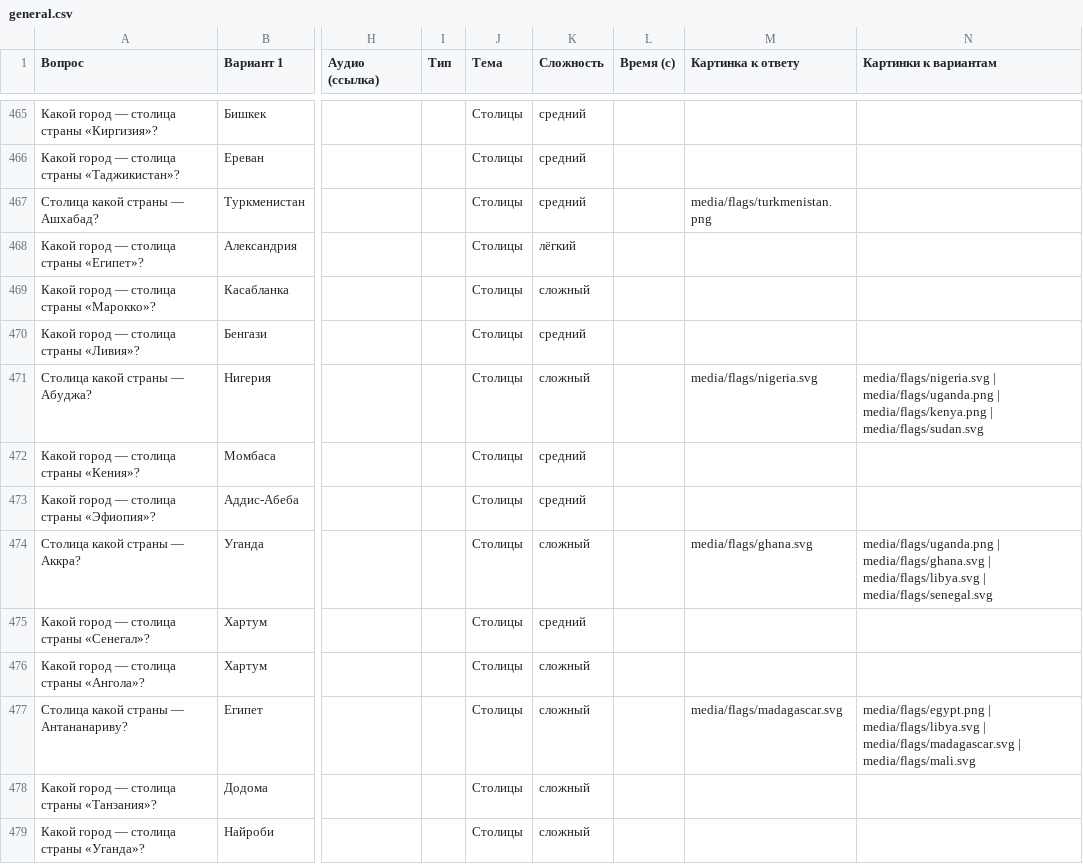
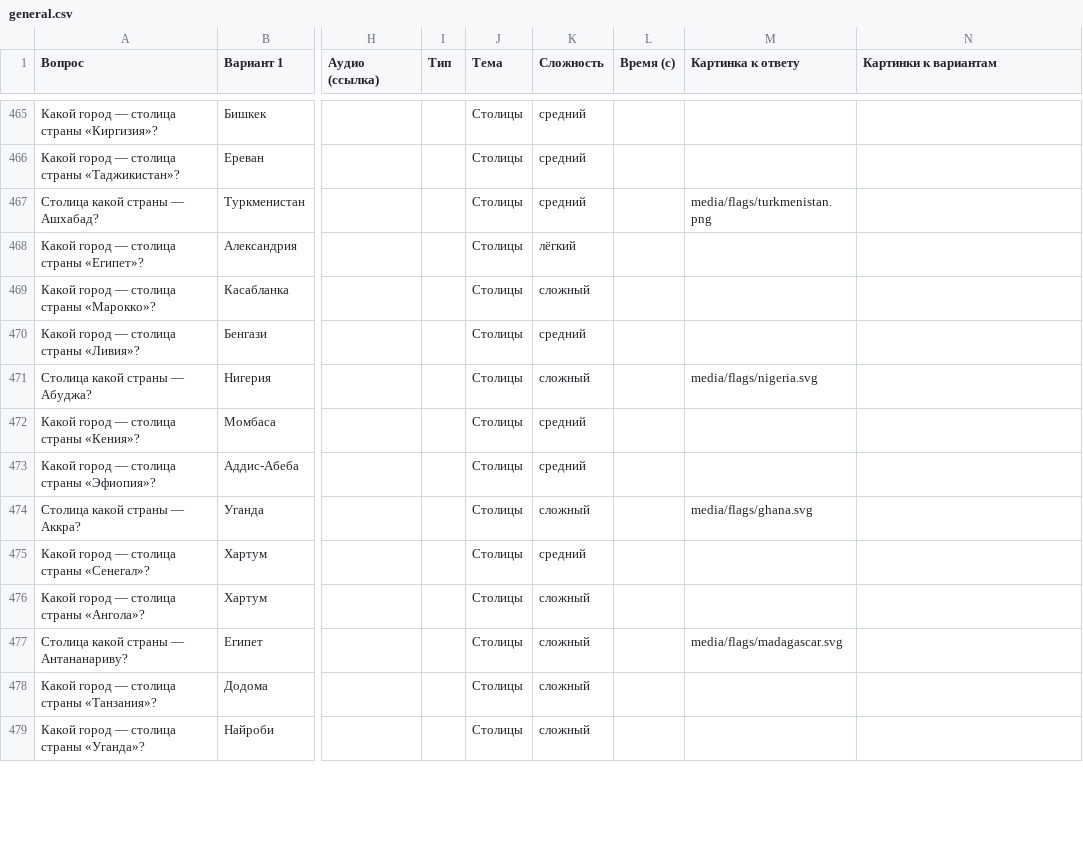
Before and after one commit to chyskhan1-dot/my_fitst_project, a CSV file: quiz/packs/general.csv, drawn as a sheet; only a part is shown, gaps mark what is left out; the diff covers the shown part only; the diff names each change by its address in the sheet, - before the commit and + after, or states it on an @@ line.

```diff
--- a/quiz/packs/general.csv
+++ b/quiz/packs/general.csv
-N471 (Картинки к вариантам): media/flags/nigeria.svg | media/flags/uganda.png | media/flags/kenya.png | media/flags/sudan.svg
+N471 (Картинки к вариантам): (empty)
-N474 (Картинки к вариантам): media/flags/uganda.png | media/flags/ghana.svg | media/flags/libya.svg | media/flags/senegal.svg
+N474 (Картинки к вариантам): (empty)
-N477 (Картинки к вариантам): media/flags/egypt.png | media/flags/libya.svg | media/flags/madagascar.svg | media/flags/mali.svg
+N477 (Картинки к вариантам): (empty)
```
Also changed, not shown: 61 edited cells elsewhere in this file, 6 other files.
